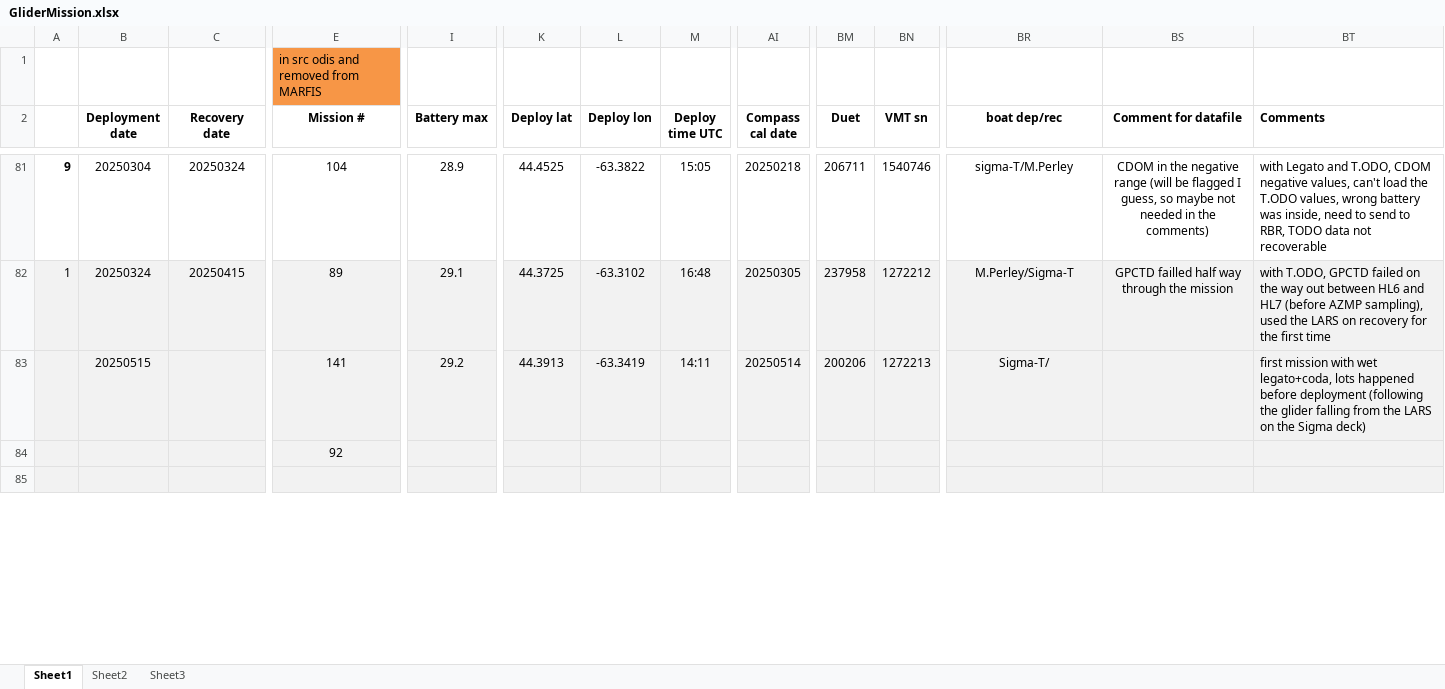
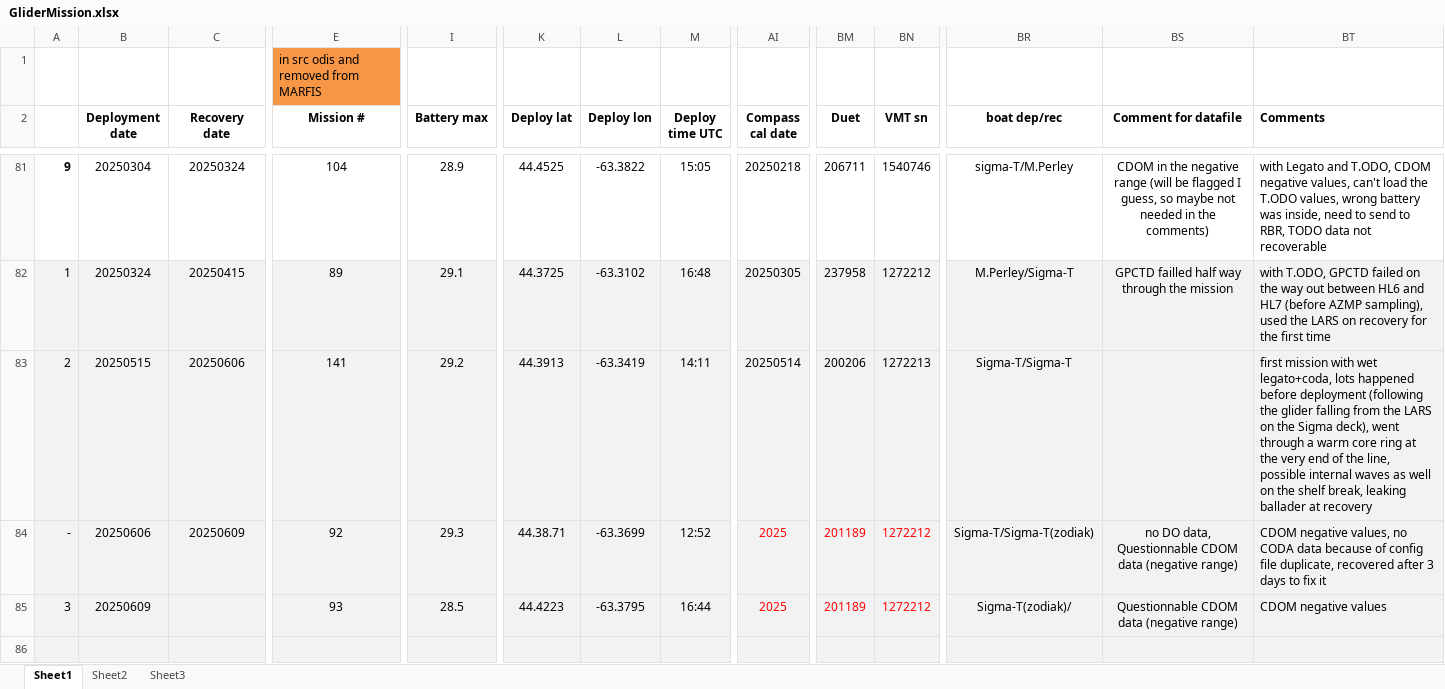
Before and after one commit to DFOglider/pilotingApp, an Excel workbook: GliderMission.xlsx, sheet Sheet1, drawn as a sheet; only a part is shown, gaps mark what is left out; values as stored, in another font and other column widths than the file's, no borders; addresses are those after the commit; rows hold the shown columns only; the diff covers the shown part only; the diff names each change by its address in the sheet, - before the commit and + after, or states it on an @@ line.

Commit message:
Update GliderMission.xlsx

```diff
--- a/GliderMission.xlsx (sheet Sheet1)
+++ b/GliderMission.xlsx (sheet Sheet1)
-A83: (empty)
+A83: 2
-C83 (Recovery date): (empty)
+C83 (Recovery date): 20250606
-BR83 (boat dep/rec): Sigma-T/
+BR83 (boat dep/rec): Sigma-T/Sigma-T
-BT83 (Comments): …the Sigma deck)
+BT83 (Comments): …the Sigma deck), went through a warm core ring at the very end of the line, possible internal waves as well on the shelf break, leaking ballader at recovery
+row 84: - | 20250606 | 20250609 | 92 | 29.3 | 44.38.71 | -63.3699 | 12:52 | 2025 | 201189 | 1272212 | Sigma-T/Sigma-T(zodiak) | no DO data, Questionnable CDOM data (negative range) | CDOM negative values, no CODA data because of config file duplicate, recovered after 3 days to fix it
-A85: (empty)
+A85: 3
-B85 (Deployment date): (empty)
+B85 (Deployment date): 20250609
-E85 (Mission #): 92
+E85 (Mission #): 93
-I85 (Battery max): (empty)
+I85 (Battery max): 28.5
-K85 (Deploy lat): (empty)
+K85 (Deploy lat): 44.4223
-L85 (Deploy lon): (empty)
+L85 (Deploy lon): -63.3795
-M85 (Deploy time UTC): (empty)
+M85 (Deploy time UTC): 16:44
-AI85 (Compass cal date): (empty)
+AI85 (Compass cal date): 2025
-BM85 (Duet): (empty)
+BM85 (Duet): 201189
-BN85 (VMT sn): (empty)
+BN85 (VMT sn): 1272212
-BR85 (boat dep/rec): (empty)
+BR85 (boat dep/rec): Sigma-T(zodiak)/
-BS85 (Comment for datafile): (empty)
+BS85 (Comment for datafile): Questionnable CDOM data (negative range)
-BT85 (Comments): (empty)
+BT85 (Comments): CDOM negative values
```
Also changed, not shown: 2 added rows, 5 edited cells and cell formats elsewhere in this sheet.
